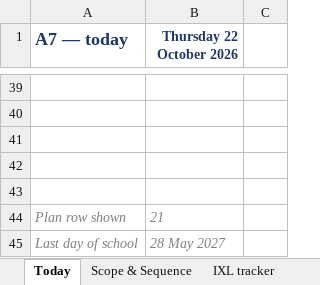
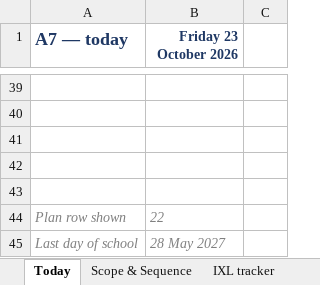
Before and after one commit to croix18/croix18-windy-hill-a7, an Excel workbook: a7/reference/A7 Master Sheet 2026-27.xlsx, sheet Today, drawn as a sheet; only a part is shown, gaps mark what is left out; values as stored, in another font and other column widths than the file's, no borders; the diff covers the shown part only; the diff names each change by its address in the sheet, - before the commit and + after, or states it on an @@ line.

```diff
--- a/a7/reference/A7 Master Sheet 2026-27.xlsx (sheet Today)
+++ b/a7/reference/A7 Master Sheet 2026-27.xlsx (sheet Today)
-B1: Thursday 22 October 2026
+B1: Friday 23 October 2026
-B44 (Friday 23 October 2026): 21
+B44 (Friday 23 October 2026): 22
```
Also changed, not shown: 1 added row, 1 removed row and 19 edited cells elsewhere in this sheet, sheet Scope & Sequence, sheet Vocabulary, sheet IXL tracker, sheet Standards, sheet Month calendar, sheet About, formulas that keep their value, 13 other files.
